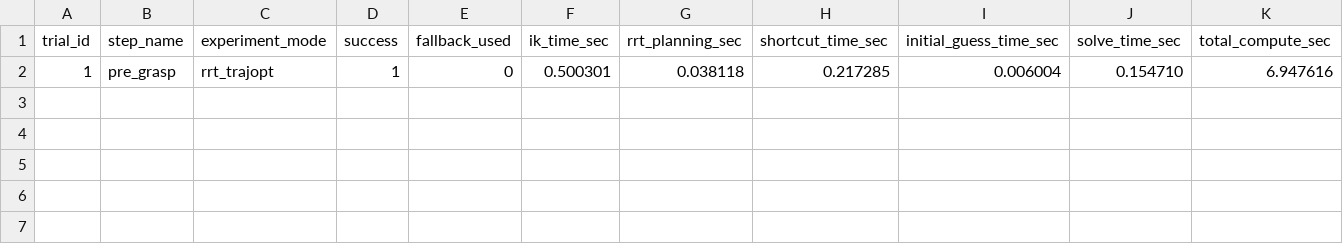
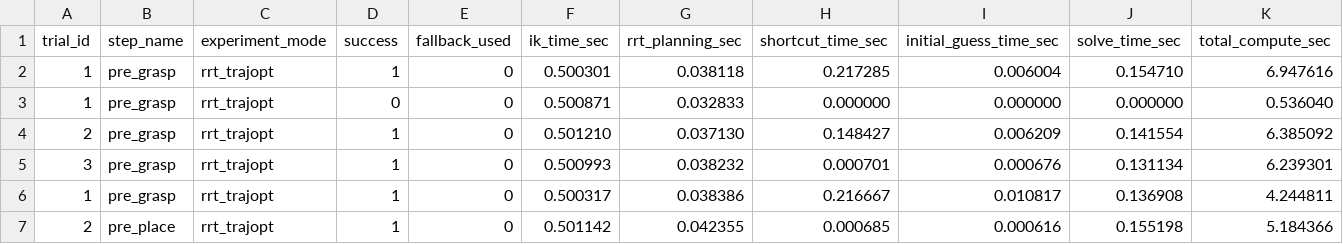
Before and after one commit to Ignimkk/pick_place_module, a CSV file: results/rrt_traj_results.csv, drawn as a sheet; only a part is shown; rows hold the shown columns only; the diff names each change by its address in the sheet, - before the commit and + after, or states it on an @@ line.

```diff
--- a/results/rrt_traj_results.csv
+++ b/results/rrt_traj_results.csv
+row 3: 1 | pre_grasp | rrt_trajopt | 0 | 0 | 0.500871 | 0.032833 | 0.000000 | 0.000000 | 0.000000 | 0.536040
+row 4: 2 | pre_grasp | rrt_trajopt | 1 | 0 | 0.501210 | 0.037130 | 0.148427 | 0.006209 | 0.141554 | 6.385092
+row 5: 3 | pre_grasp | rrt_trajopt | 1 | 0 | 0.500993 | 0.038232 | 0.000701 | 0.000676 | 0.131134 | 6.239301
+row 6: 1 | pre_grasp | rrt_trajopt | 1 | 0 | 0.500317 | 0.038386 | 0.216667 | 0.010817 | 0.136908 | 4.244811
+row 7: 2 | pre_place | rrt_trajopt | 1 | 0 | 0.501142 | 0.042355 | 0.000685 | 0.000616 | 0.155198 | 5.184366
```
Also changed, not shown: results/trj_only_results.csv, 41 other files.
